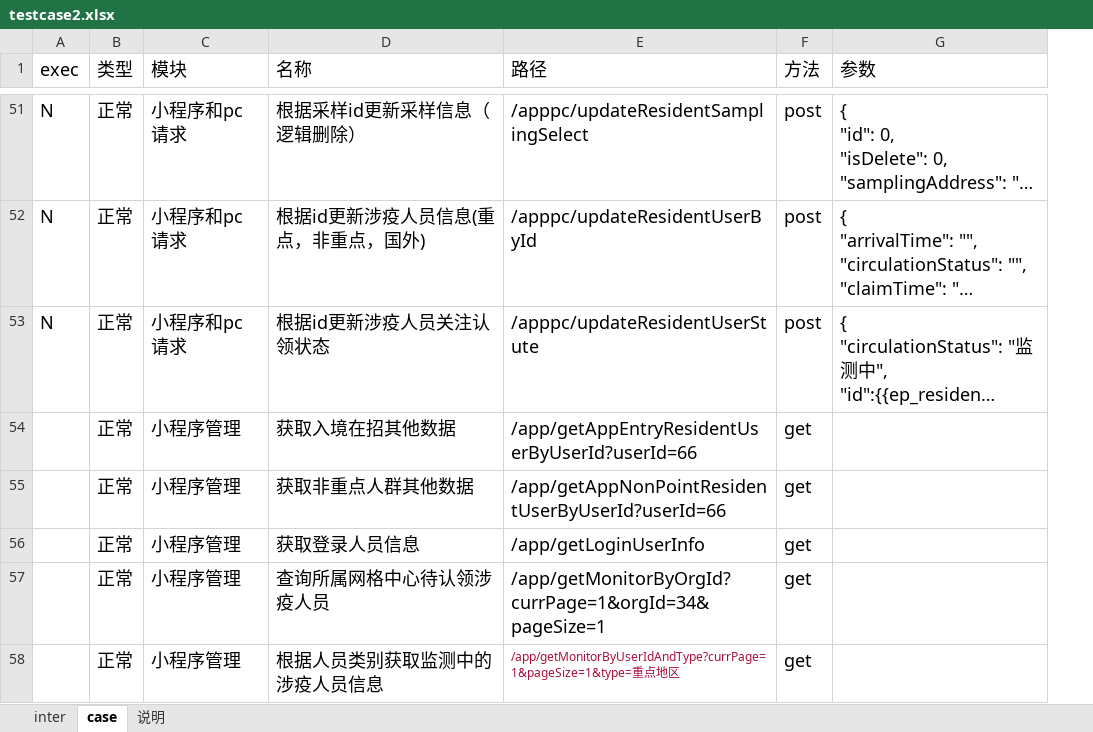
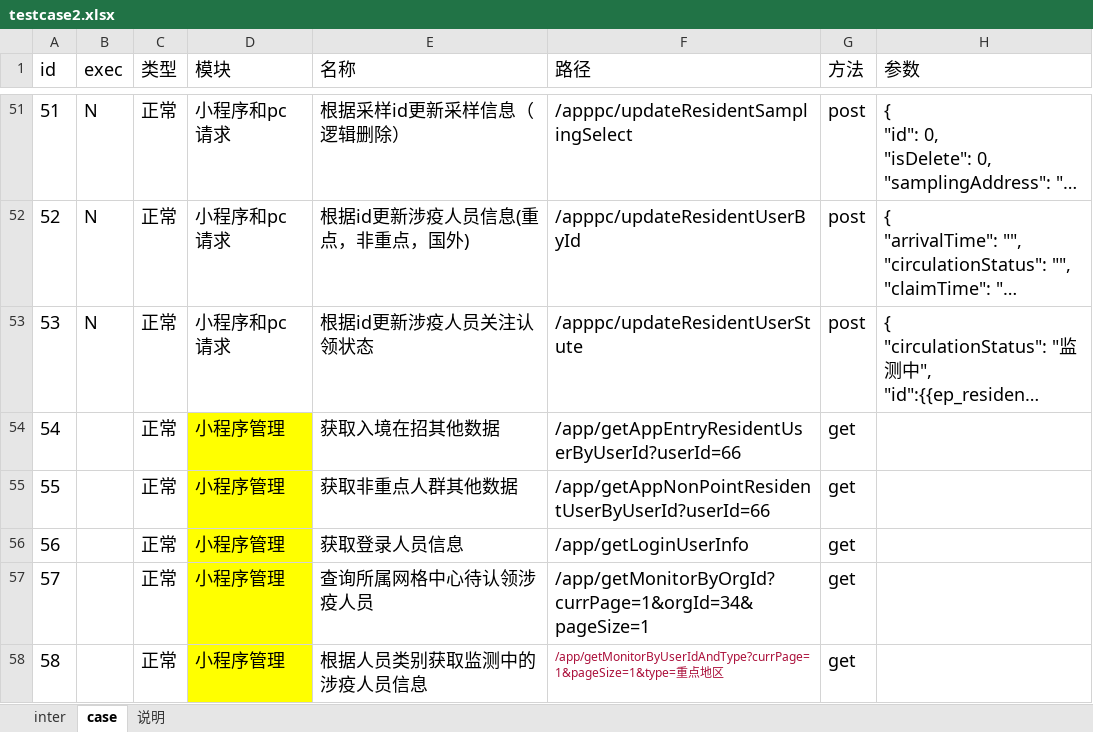
Before and after one commit to skducn/project, an Excel workbook: instance/zyjk/epidemic/interfaceDb/testcase2.xlsx, sheet case, drawn as a sheet; only a part is shown, gaps mark what is left out; long unchanged cells end in …; values as stored, in another font and other column widths than the file's, no borders; addresses are those after the commit; the diff covers the shown part only; the diff names each change by its address in the sheet, - before the commit and + after, or states it on an @@ line.

```diff
--- a/instance/zyjk/epidemic/interfaceDb/testcase2.xlsx (sheet case)
+++ b/instance/zyjk/epidemic/interfaceDb/testcase2.xlsx (sheet case)
+column A (id), rows 51-58: 51 | 52 | 53 | 54 | 55 | 56 | 57 | 58
-D54:D58 fill: none
+D54:D58 fill: #FFFF00
```
Also changed, not shown: 50 edited cells and cell formats elsewhere in this sheet, 8 other files.
